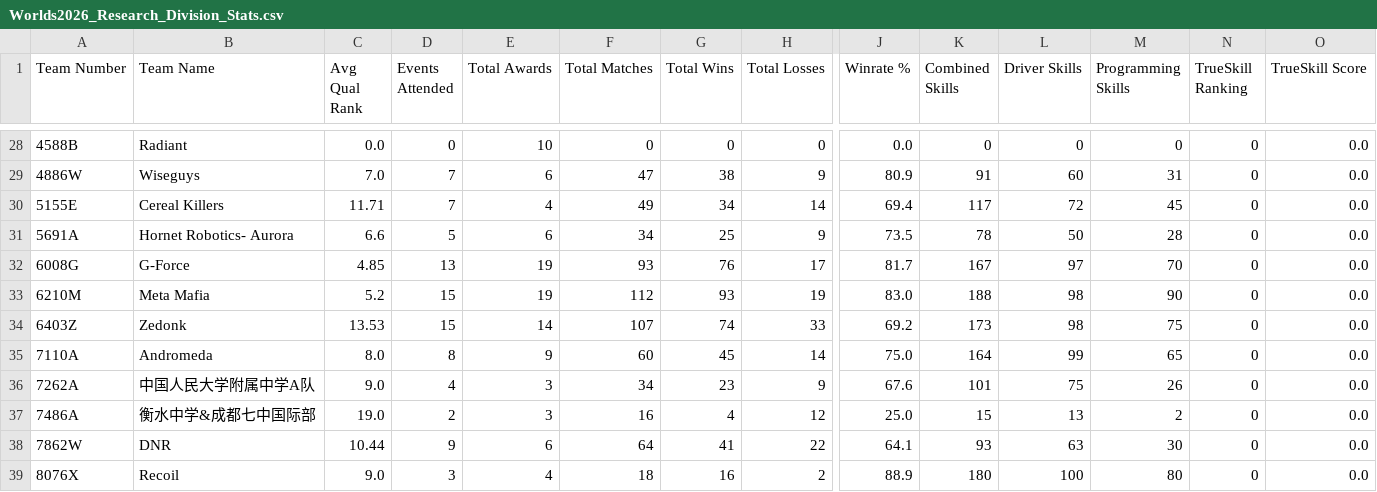
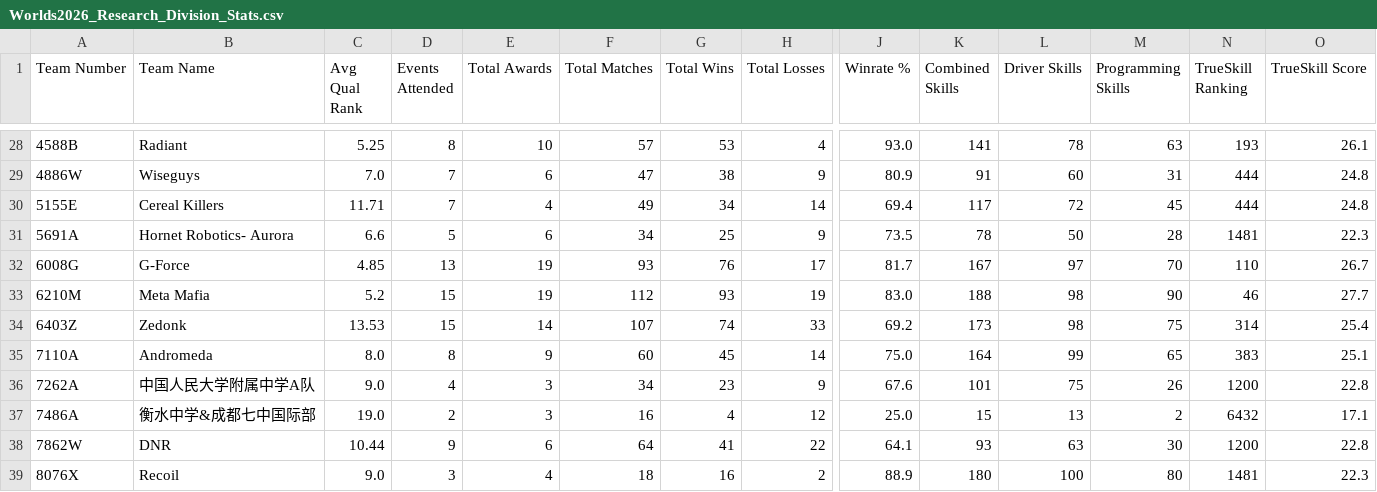
Before and after one commit to Omega-6/world, a CSV file: Worlds2026_Research_Division_Stats.csv, drawn as a sheet; only a part is shown, gaps mark what is left out; the diff covers the shown part only; the diff names each change by its address in the sheet, - before the commit and + after, or states it on an @@ line.

```diff
--- a/Worlds2026_Research_Division_Stats.csv
+++ b/Worlds2026_Research_Division_Stats.csv
-C28 (Avg Qual Rank): 0.0
+C28 (Avg Qual Rank): 5.25
-D28 (Events Attended): 0
+D28 (Events Attended): 8
-F28 (Total Matches): 0
+F28 (Total Matches): 57
-G28 (Total Wins): 0
+G28 (Total Wins): 53
-H28 (Total Losses): 0
+H28 (Total Losses): 4
-J28 (Winrate %): 0.0
+J28 (Winrate %): 93.0
-K28 (Combined Skills): 0
+K28 (Combined Skills): 141
-L28 (Driver Skills): 0
+L28 (Driver Skills): 78
-M28 (Programming Skills): 0
+M28 (Programming Skills): 63
-N28 (TrueSkill Ranking): 0
+N28 (TrueSkill Ranking): 193
-O28 (TrueSkill Score): 0.0
+O28 (TrueSkill Score): 26.1
-N29:N30 (TrueSkill Ranking): 0
+N29:N30 (TrueSkill Ranking): 444
-O29:O30 (TrueSkill Score): 0.0
+O29:O30 (TrueSkill Score): 24.8
-N31 (TrueSkill Ranking): 0
+N31 (TrueSkill Ranking): 1481
-O31 (TrueSkill Score): 0.0
+O31 (TrueSkill Score): 22.3
-N32 (TrueSkill Ranking): 0
+N32 (TrueSkill Ranking): 110
-O32 (TrueSkill Score): 0.0
+O32 (TrueSkill Score): 26.7
-N33 (TrueSkill Ranking): 0
+N33 (TrueSkill Ranking): 46
-O33 (TrueSkill Score): 0.0
+O33 (TrueSkill Score): 27.7
-N34 (TrueSkill Ranking): 0
+N34 (TrueSkill Ranking): 314
-O34 (TrueSkill Score): 0.0
+O34 (TrueSkill Score): 25.4
-N35 (TrueSkill Ranking): 0
+N35 (TrueSkill Ranking): 383
-O35 (TrueSkill Score): 0.0
+O35 (TrueSkill Score): 25.1
-N36 (TrueSkill Ranking): 0
+N36 (TrueSkill Ranking): 1200
-O36 (TrueSkill Score): 0.0
+O36 (TrueSkill Score): 22.8
-N37 (TrueSkill Ranking): 0
+N37 (TrueSkill Ranking): 6432
-O37 (TrueSkill Score): 0.0
+O37 (TrueSkill Score): 17.1
-N38 (TrueSkill Ranking): 0
+N38 (TrueSkill Ranking): 1200
-O38 (TrueSkill Score): 0.0
+O38 (TrueSkill Score): 22.8
-N39 (TrueSkill Ranking): 0
+N39 (TrueSkill Ranking): 1481
-O39 (TrueSkill Score): 0.0
+O39 (TrueSkill Score): 22.3
```
Also changed, not shown: 153 edited cells elsewhere in this file, 3 other files.
